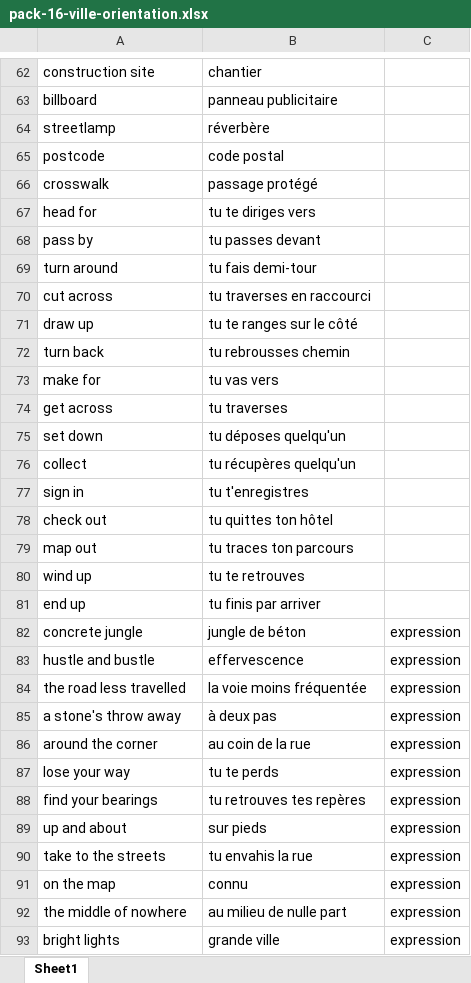
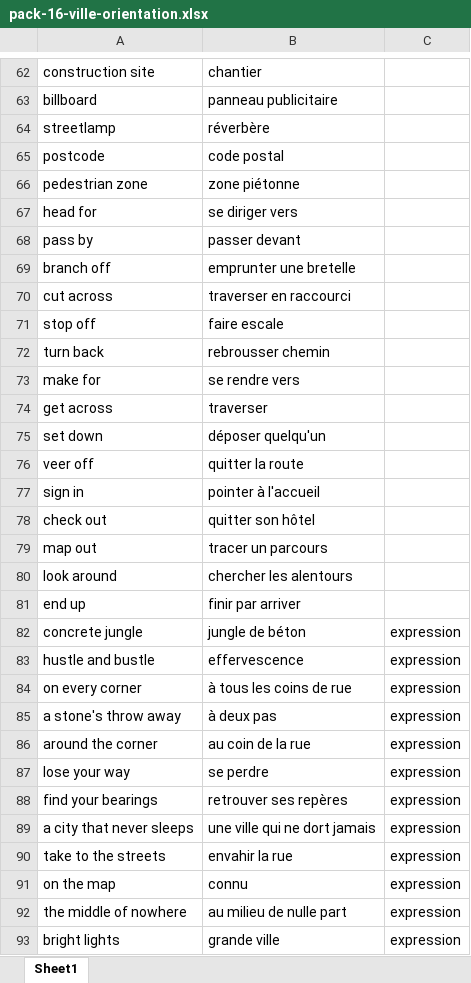
Before and after one commit to neuryoceane-stack/lexia, an Excel workbook: shop-packs/eng/pack-16-ville-orientation.xlsx, sheet Sheet1, drawn as a sheet; only a part is shown, gaps mark what is left out; values as stored, in another font and other column widths than the file's, no borders; removed rows and columns are numbered as before the commit, all else as after; the diff covers the shown part only; the diff names each change by its address in the sheet, - before the commit and + after, or states it on an @@ line.

```diff
--- a/shop-packs/eng/pack-16-ville-orientation.xlsx (sheet Sheet1)
+++ b/shop-packs/eng/pack-16-ville-orientation.xlsx (sheet Sheet1)
-row 66: crosswalk | passage protégé
+row 66: pedestrian zone | zone piétonne
-B67: tu te diriges vers
+B67: se diriger vers
-B68: tu passes devant
+B68: passer devant
-row 69: turn around | tu fais demi-tour
+row 69: branch off | emprunter une bretelle
-B70: tu traverses en raccourci
+B70: traverser en raccourci
-row 71: draw up | tu te ranges sur le côté
+row 71: stop off | faire escale
-B72: tu rebrousses chemin
+B72: rebrousser chemin
-B73: tu vas vers
+B73: se rendre vers
-B74: tu traverses
+B74: traverser
-B75: tu déposes quelqu'un
+B75: déposer quelqu'un
-row 76: collect | tu récupères quelqu'un
+row 76: veer off | quitter la route
-B77: tu t'enregistres
+B77: pointer à l'accueil
-B78: tu quittes ton hôtel
+B78: quitter son hôtel
-B79: tu traces ton parcours
+B79: tracer un parcours
-row 80: wind up | tu te retrouves
+row 80: look around | chercher les alentours
-B81: tu finis par arriver
+B81: finir par arriver
-row 84: the road less travelled | la voie moins fréquentée | expression
+row 84: on every corner | à tous les coins de rue | expression
-B87: tu te perds
+B87: se perdre
-B88: tu retrouves tes repères
+B88: retrouver ses repères
-row 89: up and about | sur pieds | expression
+row 89: a city that never sleeps | une ville qui ne dort jamais | expression
-B90: tu envahis la rue
+B90: envahir la rue
```
Also changed, not shown: 12 added rows, 12 removed rows and 4 edited cells elsewhere in this sheet, shop-packs/eng/pack-12-nourriture-cuisine.xlsx, shop-packs/eng/pack-13-argent-economie.xlsx, 7 other files.
